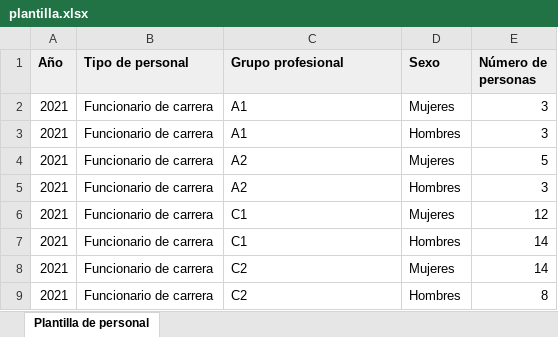
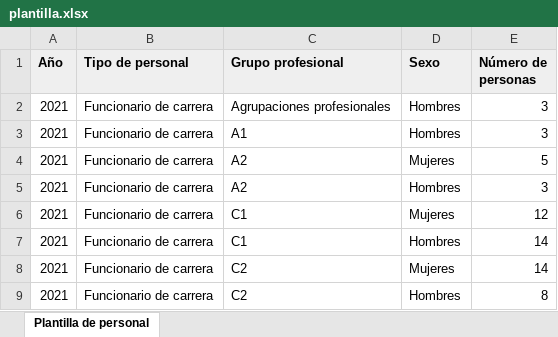
Before and after one commit to jtorresestiguin-cloud/Portal-transparencia, an Excel workbook: data/xlsx/plantilla.xlsx, sheet Plantilla de personal, drawn as a sheet; only a part is shown; values as stored, in another font and other column widths than the file's, no borders; the diff names each change by its address in the sheet, - before the commit and + after, or states it on an @@ line.

```diff
--- a/data/xlsx/plantilla.xlsx (sheet Plantilla de personal)
+++ b/data/xlsx/plantilla.xlsx (sheet Plantilla de personal)
-C2 (Grupo profesional): A1
+C2 (Grupo profesional): Agrupaciones profesionales
-D2 (Sexo): Mujeres
+D2 (Sexo): Hombres
```
Also changed, not shown: data/xlsx/contratos.xlsx, data/xlsx/normativa.xlsx, 6 other files.
